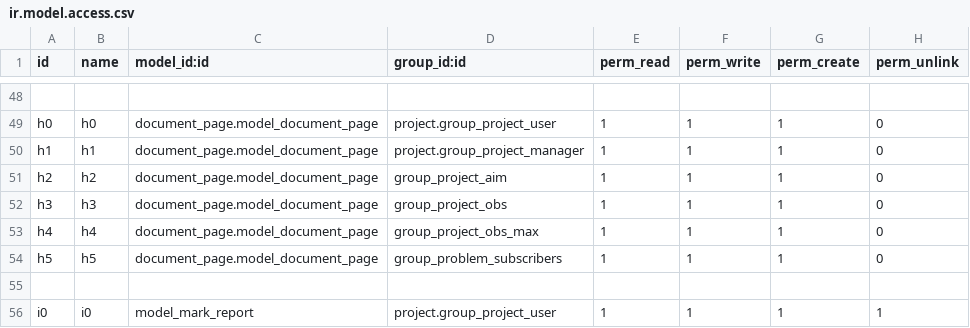
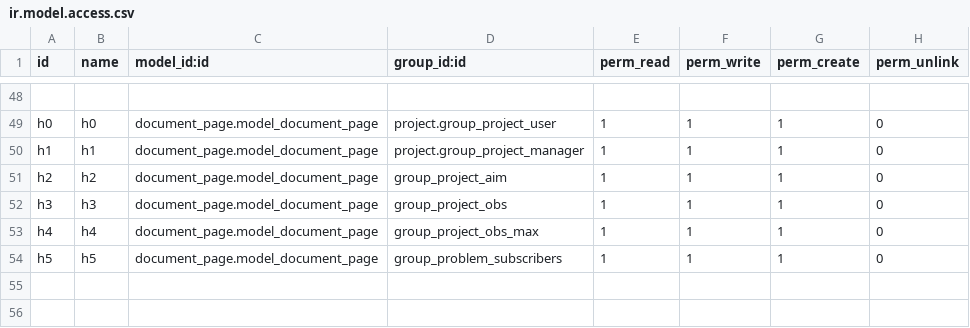
Before and after one commit to ilyasProgrammer/smart-project-management, a CSV file: kro/security/ir.model.access.csv, drawn as a sheet; only a part is shown, gaps mark what is left out.

```diff
--- a/kro/security/ir.model.access.csv
+++ b/kro/security/ir.model.access.csv
@@ -54,3 +54 @@ h4,h4,document_page.model_document_page,group_project_obs_max,1,1,1,0
 h5,h5,document_page.model_document_page,group_problem_subscribers,1,1,1,0
-
-i0,i0,model_mark_report,project.group_project_user,1,1,1,1
```
Also changed, not shown: 4 other files.
